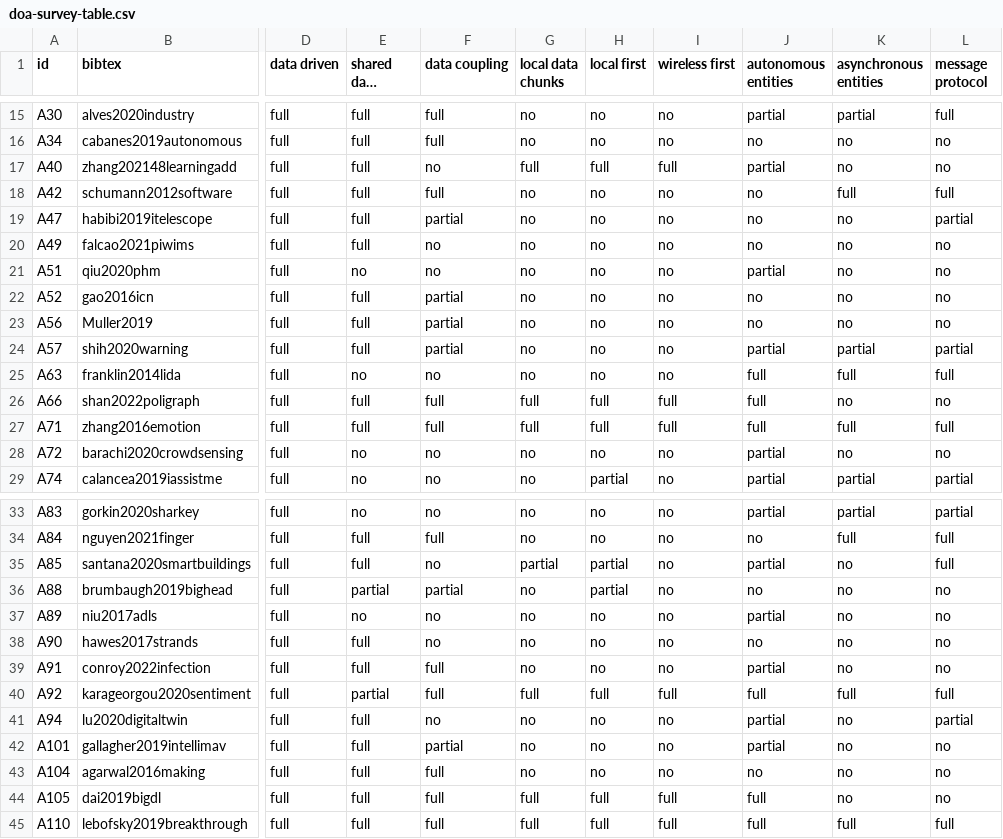
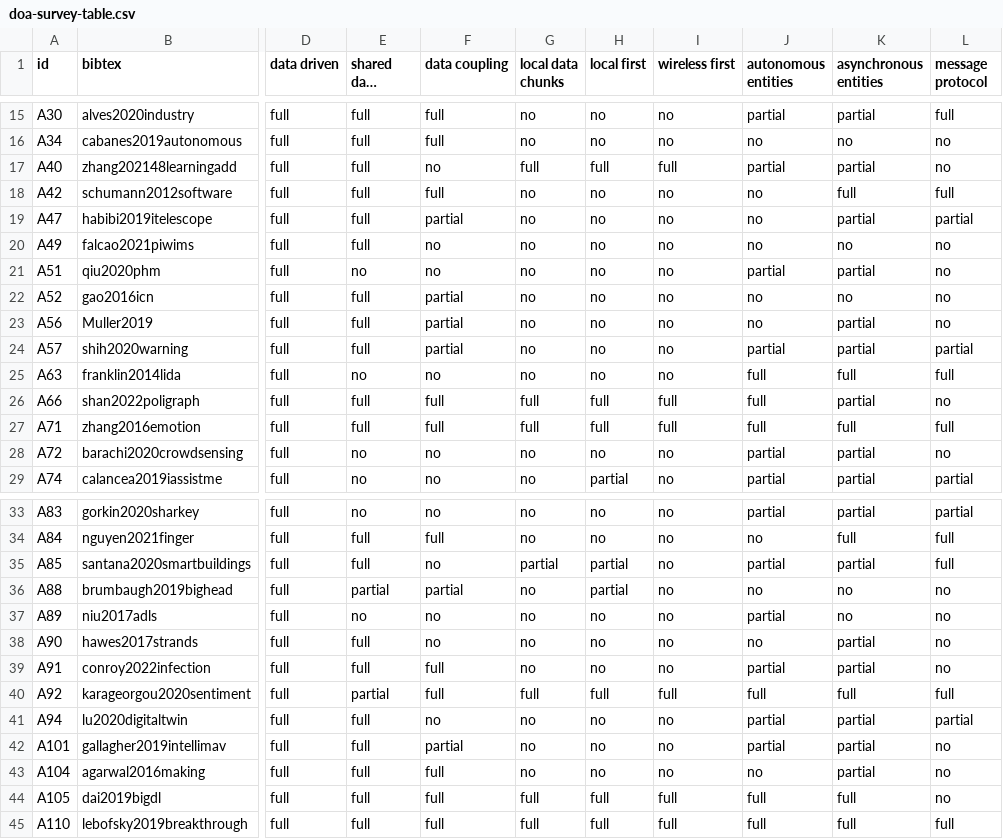
Before and after one commit to cabrerac/doa-survey-plots, a CSV file: data/doa-survey-table.csv, drawn as a sheet; only a part is shown, gaps mark what is left out; long unchanged cells end in …; the diff covers the shown part only; the diff names each change by its address in the sheet, - before the commit and + after, or states it on an @@ line.

Commit message:
updating table openness

```diff
--- a/data/doa-survey-table.csv
+++ b/data/doa-survey-table.csv
-K17 (asynchronous entities): no
+K17 (asynchronous entities): partial
-K19 (asynchronous entities): no
+K19 (asynchronous entities): partial
-K21 (asynchronous entities): no
+K21 (asynchronous entities): partial
-K23 (asynchronous entities): no
+K23 (asynchronous entities): partial
-K26 (asynchronous entities): no
+K26 (asynchronous entities): partial
-K28 (asynchronous entities): no
+K28 (asynchronous entities): partial
-K35 (asynchronous entities): no
+K35 (asynchronous entities): partial
-K38:K39 (asynchronous entities): no
+K38:K39 (asynchronous entities): partial
-K41:K43 (asynchronous entities): no
+K41:K43 (asynchronous entities): partial
-K44 (asynchronous entities): no
+K44 (asynchronous entities): full
```
Also changed, not shown: 4 edited cells elsewhere in this file.
